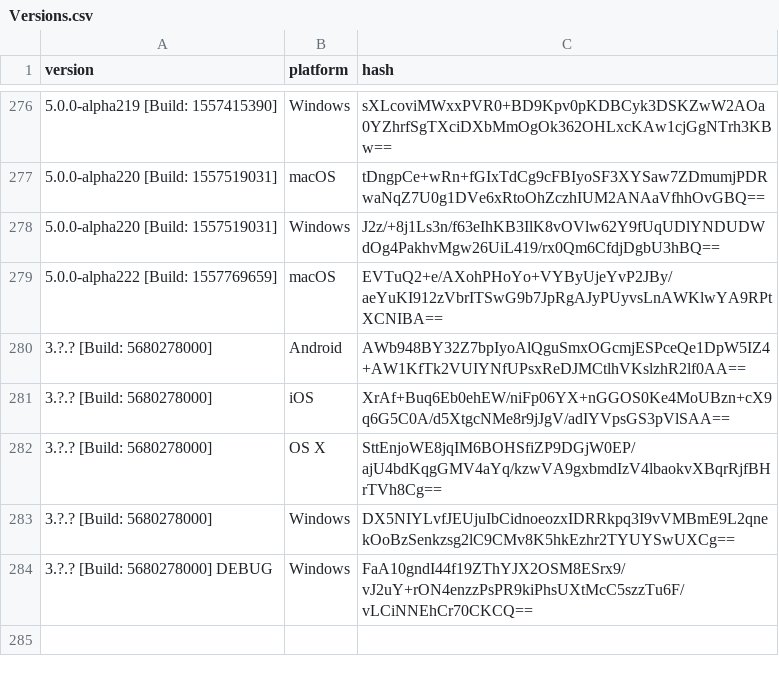
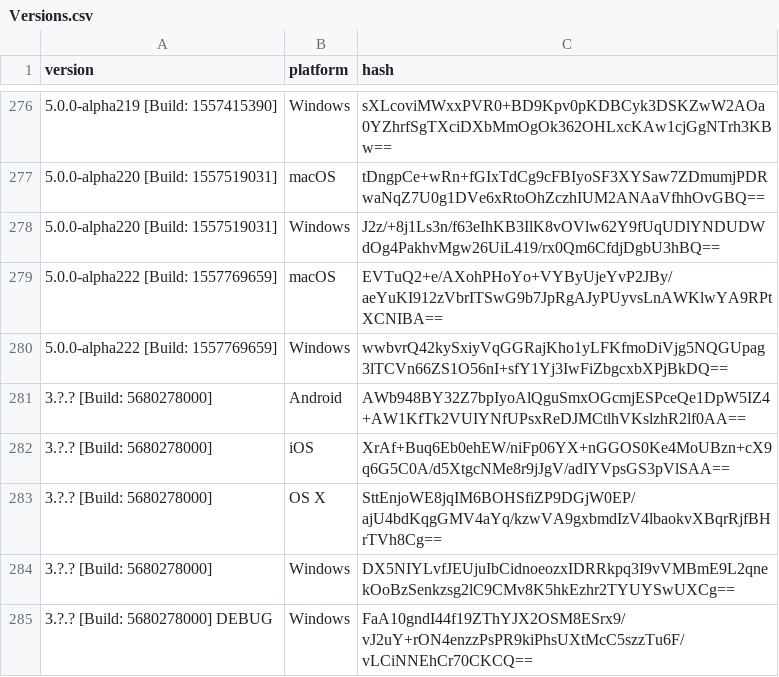
Before and after one commit to ReSpeak/tsdeclarations, a CSV file: Versions.csv, drawn as a sheet; only a part is shown, gaps mark what is left out.

Commit message:
Added new version
New: 5.0.0-alpha222 [Build: 1557769659],Windows

```diff
--- a/Versions.csv
+++ b/Versions.csv
@@ -279,2 +279,3 @@ version,platform,hash
 5.0.0-alpha222 [Build: 1557769659],macOS,EVTuQ2+e/AXohPHoYo+VYByUjeYvP2JBy/aeYuKI912zVbrITSwG9b7JpRgAJyPUyvsLnAWKlwYA9RPtXCNIBA==
+5.0.0-alpha222 [Build: 1557769659],Windows,wwbvrQ42kySxiyVqGGRajKho1yLFKfmoDiVjg5NQGUpag3lTCVn66ZS1O56nI+sfY1Yj3IwFiZbgcxbXPjBkDQ==
 3.?.? [Build: 5680278000],Android,AWb948BY32Z7bpIyoAlQguSmxOGcmjESPceQe1DpW5IZ4+AW1KfTk2VUIYNfUPsxReDJMCtlhVKslzhR2lf0AA==
```
